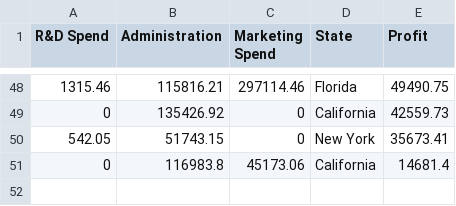
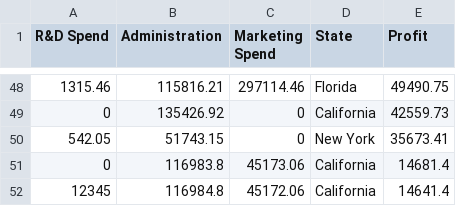
Before and after one commit to anuragsingh2207/gcp-mlops, a CSV file: dataset/50_Startups.csv, drawn as a sheet; only a part is shown, gaps mark what is left out.

Commit message:
Testing by changing dataset and jupyter notebook

```diff
--- a/dataset/50_Startups.csv
+++ b/dataset/50_Startups.csv
@@ -51 +51,2 @@ R&D Spend,Administration,Marketing Spend,State,Profit
 0,116983.8,45173.06,California,14681.4
+12345,116984.8,45172.06,California,14641.4
```
Also changed, not shown: dataset/Salary_Data.csv, 2 other files.
